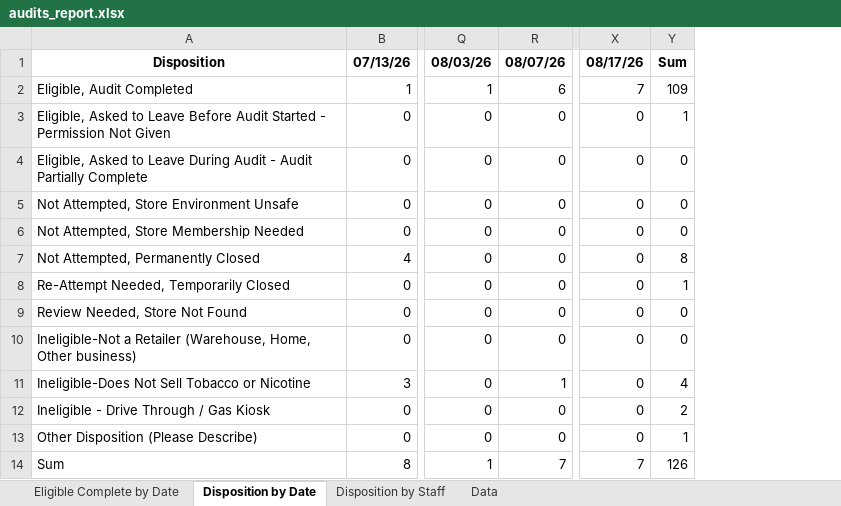
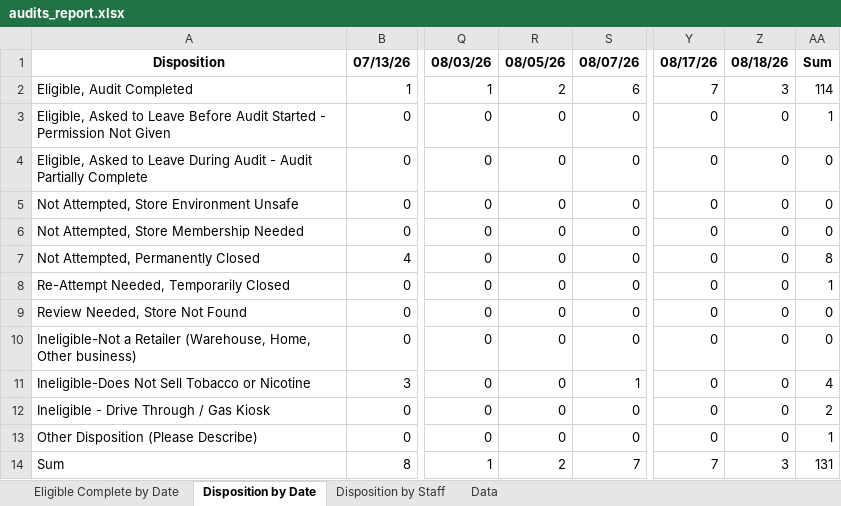
Before and after one commit to sshamblen/public, an Excel workbook: audits_report.xlsx, sheet Disposition by Date, drawn as a sheet; only a part is shown, gaps mark what is left out; values as stored, in another font and other column widths than the file's, no borders; addresses are those after the commit; the diff names each change by its address in the sheet, - before the commit and + after, or states it on an @@ line.

```diff
--- a/audits_report.xlsx (sheet Disposition by Date)
+++ b/audits_report.xlsx (sheet Disposition by Date)
+column R, rows 1-14: 08/05/26 | 2 | 0 | 0 | 0 | 0 | 0 | 0 | 0 | 0 | 0 | 0 | 0 | 2
+column Z, rows 1-14: 08/18/26 | 3 | 0 | 0 | 0 | 0 | 0 | 0 | 0 | 0 | 0 | 0 | 0 | 3
-AA2: 109
+AA2: 114
-AA14: 126
+AA14: 131
```
Also changed, not shown: sheet Data, sheet Eligible Complete by Date, sheet Disposition by Staff.
